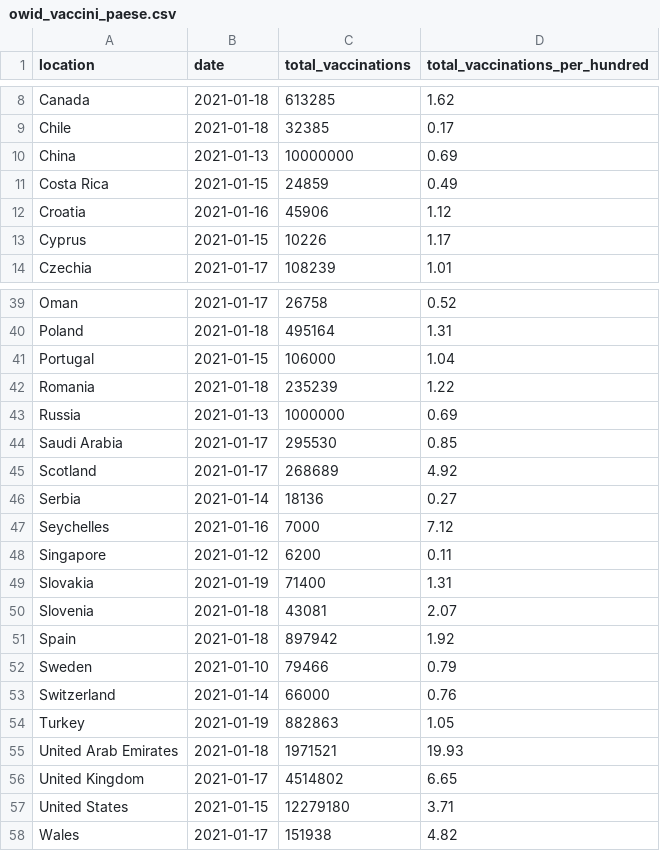
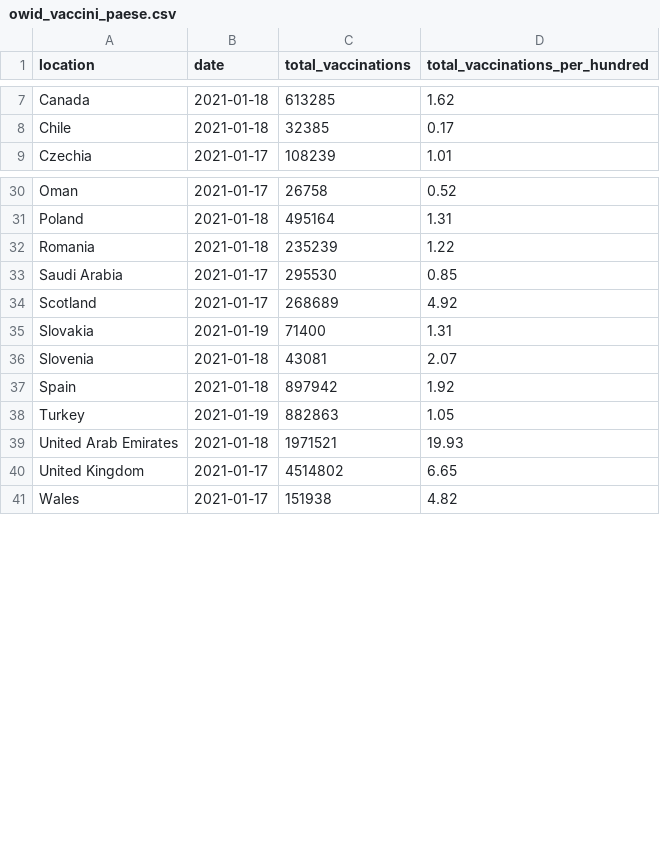
Before and after one commit to Scienzainrete/covid-19, a CSV file: owid_vaccini_paese.csv, drawn as a sheet; only a part is shown, gaps mark what is left out; the diff covers the shown part only; the diff names each change by its address in the sheet, - before the commit and + after, or states it on an @@ line.

Commit message:
19 gen

```diff
--- a/owid_vaccini_paese.csv
+++ b/owid_vaccini_paese.csv
-row 10: China | 2021-01-13 | 10000000 | 0.69
-row 11: Costa Rica | 2021-01-15 | 24859 | 0.49
-row 12: Croatia | 2021-01-16 | 45906 | 1.12
-row 13: Cyprus | 2021-01-15 | 10226 | 1.17
-row 41: Portugal | 2021-01-15 | 106000 | 1.04
-row 43: Russia | 2021-01-13 | 1000000 | 0.69
-row 46: Serbia | 2021-01-14 | 18136 | 0.27
-row 47: Seychelles | 2021-01-16 | 7000 | 7.12
-row 48: Singapore | 2021-01-12 | 6200 | 0.11
-row 52: Sweden | 2021-01-10 | 79466 | 0.79
-row 53: Switzerland | 2021-01-14 | 66000 | 0.76
-row 57: United States | 2021-01-15 | 12279180 | 3.71
```
Also changed, not shown: 5 removed rows elsewhere in this file.
